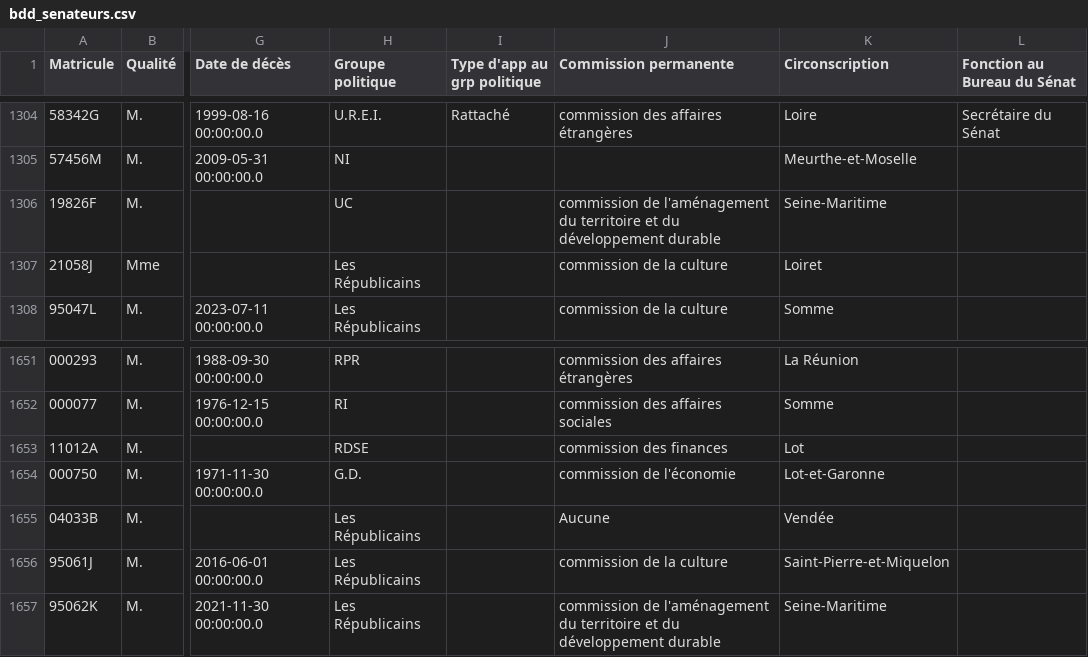
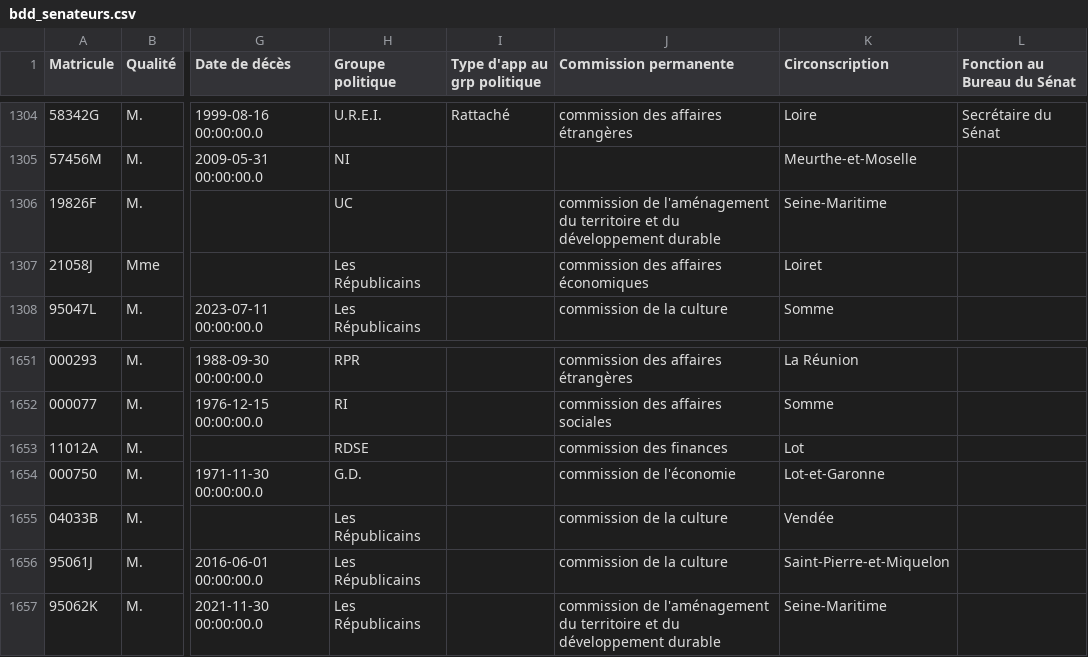
Before and after one commit to FrancoisMB/CollabBot, a CSV file: v4/bdd_senateurs.csv, drawn as a sheet; only a part is shown, gaps mark what is left out; the diff names each change by its address in the sheet, - before the commit and + after, or states it on an @@ line.

Commit message:
python commit 2025-11-16 17:10:19

```diff
--- a/v4/bdd_senateurs.csv
+++ b/v4/bdd_senateurs.csv
-J1307 (Commission permanente): commission de la culture
+J1307 (Commission permanente): commission des affaires économiques
-J1655 (Commission permanente): Aucune
+J1655 (Commission permanente): commission de la culture
```
